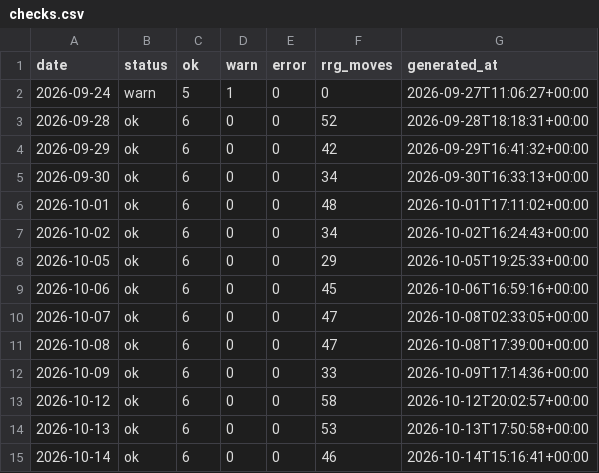
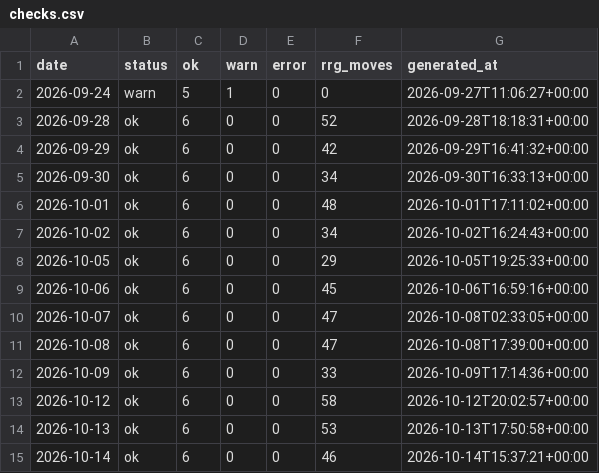
Before and after one commit to abinbyanjankar-HellRider/Nepse-Summary, a CSV file: data/history/checks.csv, drawn as a sheet.

```diff
--- a/data/history/checks.csv
+++ b/data/history/checks.csv
@@ -14,2 +14,2 @@ date,status,ok,warn,error,rrg_moves,generated_at
 2026-10-13,ok,6,0,0,53,2026-10-13T17:50:58+00:00
-2026-10-14,ok,6,0,0,46,2026-10-14T15:16:41+00:00
+2026-10-14,ok,6,0,0,46,2026-10-14T15:37:21+00:00
```
Also changed, not shown: data/history/runs.csv, 3 other files.
